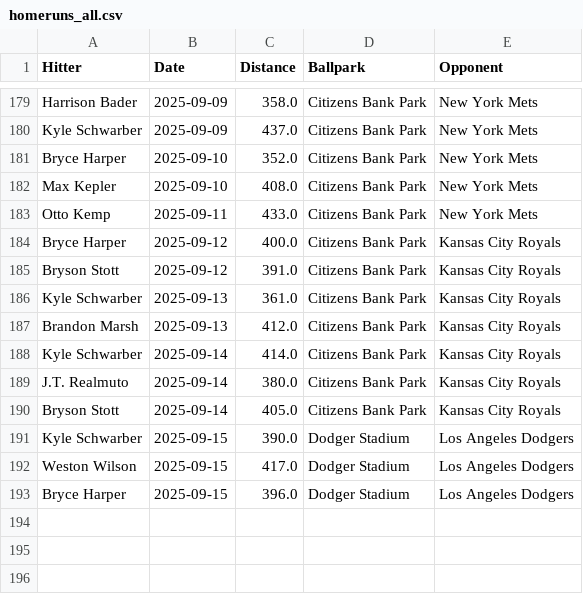
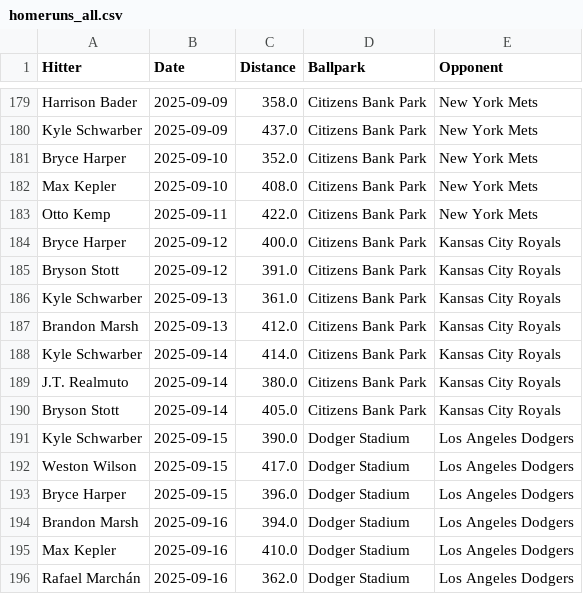
Before and after one commit to dlempa/phillies-stats, a CSV file: data/homeruns_all.csv, drawn as a sheet; only a part is shown, gaps mark what is left out.

```diff
--- a/data/homeruns_all.csv
+++ b/data/homeruns_all.csv
@@ -182,3 +182,3 @@ Bryce Harper,2025-09-10,352.0,Citizens Bank Park,New York Mets
 Max Kepler,2025-09-10,408.0,Citizens Bank Park,New York Mets
-Otto Kemp,2025-09-11,433.0,Citizens Bank Park,New York Mets
+Otto Kemp,2025-09-11,422.0,Citizens Bank Park,New York Mets
 Bryce Harper,2025-09-12,400.0,Citizens Bank Park,Kansas City Royals
@@ -193 +193,4 @@ Weston Wilson,2025-09-15,417.0,Dodger Stadium,Los Angeles Dodgers
 Bryce Harper,2025-09-15,396.0,Dodger Stadium,Los Angeles Dodgers
+Brandon Marsh,2025-09-16,394.0,Dodger Stadium,Los Angeles Dodgers
+Max Kepler,2025-09-16,410.0,Dodger Stadium,Los Angeles Dodgers
+Rafael Marchán,2025-09-16,362.0,Dodger Stadium,Los Angeles Dodgers
```
